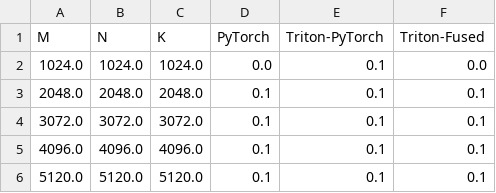
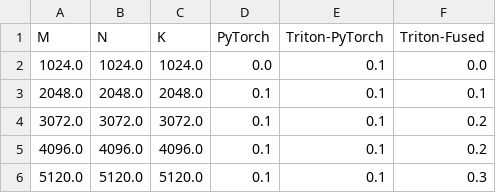
Before and after one commit to hongyihuang/spec-mcts, a CSV file: stats/matmul_q40_b1.csv, drawn as a sheet.

```diff
--- a/stats/matmul_q40_b1.csv
+++ b/stats/matmul_q40_b1.csv
@@ -3,4 +3,4 @@ M,N,K,PyTorch,Triton-PyTorch,Triton-Fused
 2048.0,2048.0,2048.0,0.1,0.1,0.1
-3072.0,3072.0,3072.0,0.1,0.1,0.1
-4096.0,4096.0,4096.0,0.1,0.1,0.1
-5120.0,5120.0,5120.0,0.1,0.1,0.1
+3072.0,3072.0,3072.0,0.1,0.1,0.2
+4096.0,4096.0,4096.0,0.1,0.1,0.2
+5120.0,5120.0,5120.0,0.1,0.1,0.3
```
Also changed, not shown: stats/matmul_q40_b10.csv, stats/matmul_q40_b100.csv, 14 other files.
